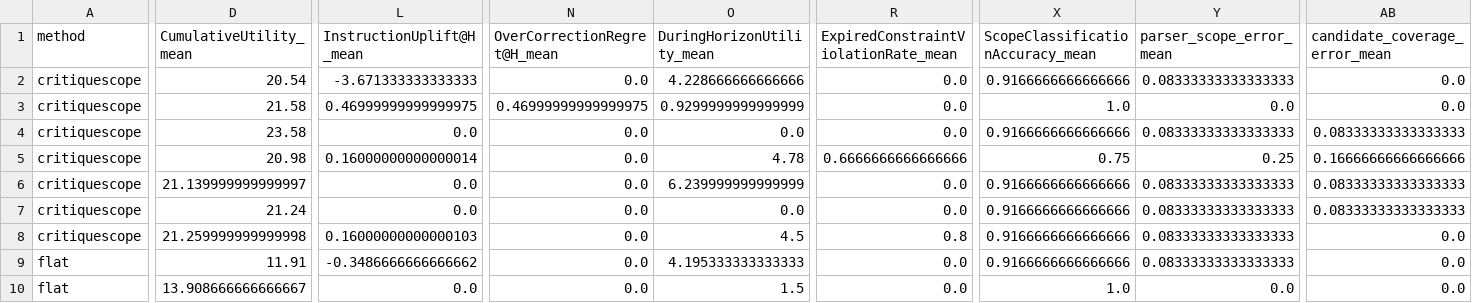
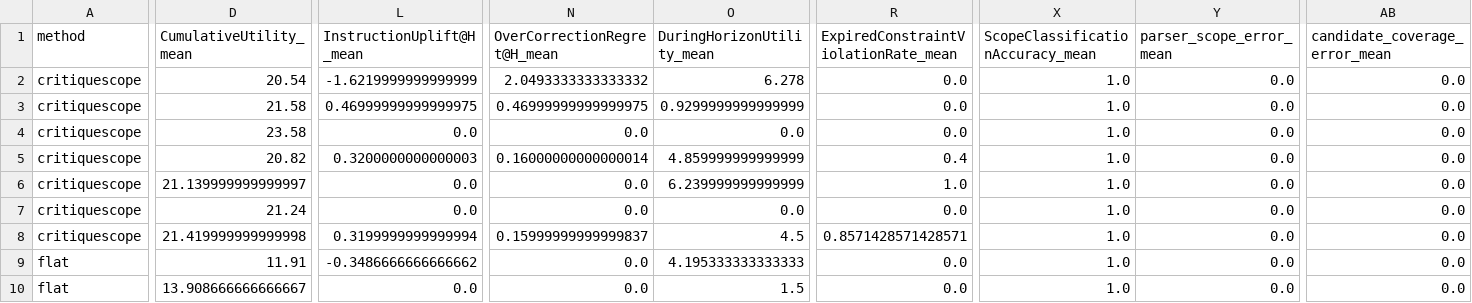
Before and after one commit to Rongfeng-Guo/agent-rec, a CSV file: outputs/closed_loop_deterministic/method_scenario_summary.csv, drawn as a sheet; only a part is shown, gaps mark what is left out; the diff covers the shown part only; the diff names each change by its address in the sheet, - before the commit and + after, or states it on an @@ line.

```diff
--- a/outputs/closed_loop_deterministic/method_scenario_summary.csv
+++ b/outputs/closed_loop_deterministic/method_scenario_summary.csv
-L2 (InstructionUplift@H_mean): -3.671333333333333
+L2 (InstructionUplift@H_mean): -1.6219999999999999
-N2 (OverCorrectionRegret@H_mean): 0.0
+N2 (OverCorrectionRegret@H_mean): 2.0493333333333332
-O2 (DuringHorizonUtility_mean): 4.228666666666666
+O2 (DuringHorizonUtility_mean): 6.278
-X2 (ScopeClassificationAccuracy_mean): 0.9166666666666666
+X2 (ScopeClassificationAccuracy_mean): 1.0
-Y2 (parser_scope_error_mean): 0.08333333333333333
+Y2 (parser_scope_error_mean): 0.0
-X4 (ScopeClassificationAccuracy_mean): 0.9166666666666666
+X4 (ScopeClassificationAccuracy_mean): 1.0
-Y4 (parser_scope_error_mean): 0.08333333333333333
+Y4 (parser_scope_error_mean): 0.0
-AB4 (candidate_coverage_error_mean): 0.08333333333333333
+AB4 (candidate_coverage_error_mean): 0.0
-D5 (CumulativeUtility_mean): 20.98
+D5 (CumulativeUtility_mean): 20.82
-L5 (InstructionUplift@H_mean): 0.16000000000000014
+L5 (InstructionUplift@H_mean): 0.3200000000000003
-N5 (OverCorrectionRegret@H_mean): 0.0
+N5 (OverCorrectionRegret@H_mean): 0.16000000000000014
-O5 (DuringHorizonUtility_mean): 4.78
+O5 (DuringHorizonUtility_mean): 4.859999999999999
-R5: 0.6666666666666666
+R5: 0.4
-X5 (ScopeClassificationAccuracy_mean): 0.75
+X5 (ScopeClassificationAccuracy_mean): 1.0
-Y5 (parser_scope_error_mean): 0.25
+Y5 (parser_scope_error_mean): 0.0
-AB5 (candidate_coverage_error_mean): 0.16666666666666666
+AB5 (candidate_coverage_error_mean): 0.0
-R6: 0.0
+R6: 1.0
-X6:X9 (ScopeClassificationAccuracy_mean): 0.9166666666666666
+X6:X9 (ScopeClassificationAccuracy_mean): 1.0
-Y6:Y9 (parser_scope_error_mean): 0.08333333333333333
+Y6:Y9 (parser_scope_error_mean): 0.0
-AB6:AB7 (candidate_coverage_error_mean): 0.08333333333333333
+AB6:AB7 (candidate_coverage_error_mean): 0.0
-D8 (CumulativeUtility_mean): 21.259999999999998
+D8 (CumulativeUtility_mean): 21.419999999999998
-L8 (InstructionUplift@H_mean): 0.16000000000000103
+L8 (InstructionUplift@H_mean): 0.3199999999999994
-N8 (OverCorrectionRegret@H_mean): 0.0
+N8 (OverCorrectionRegret@H_mean): 0.15999999999999837
-R8: 0.8
+R8: 0.8571428571428571
```
Also changed, not shown: 113 edited cells elsewhere in this file, outputs/closed_loop_deterministic/method_summary.csv, outputs/closed_loop_deterministic/summary.csv, 25 other files.
